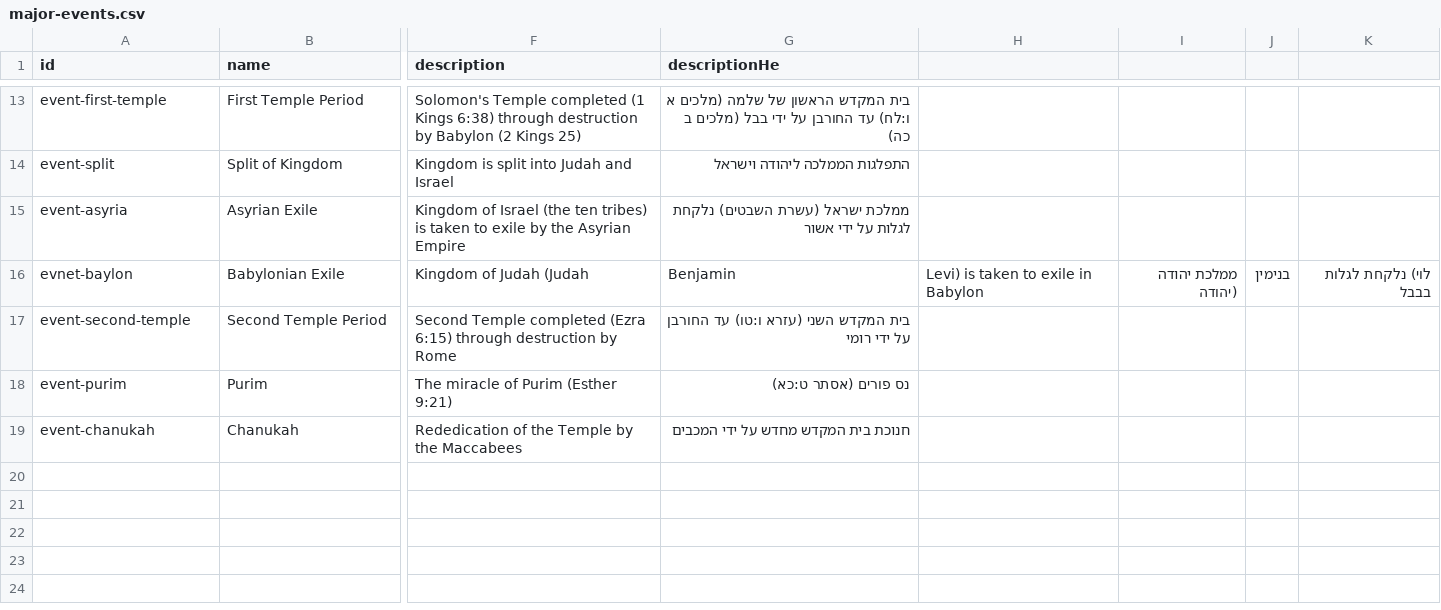
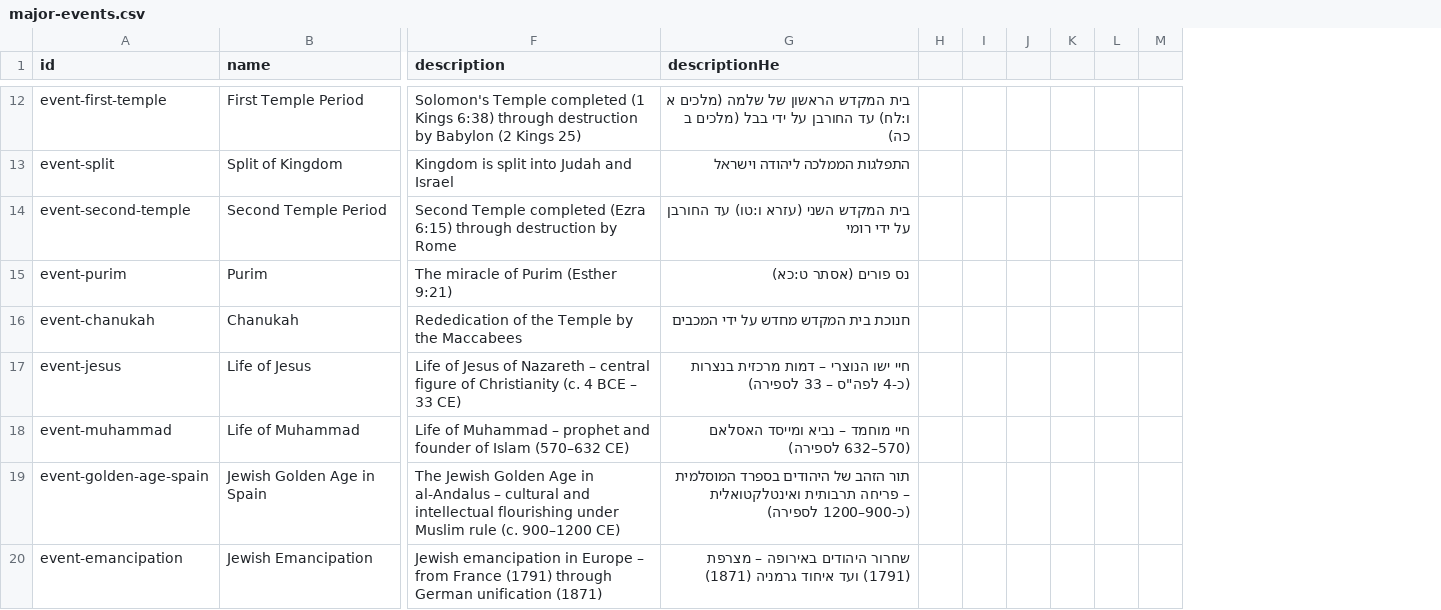
Before and after one commit to moshegc/whatsmyverse, a CSV file: bible-reading-app/public/data/major-events.csv, drawn as a sheet; only a part is shown, gaps mark what is left out; removed rows and columns are numbered as before the commit, all else as after; rows hold the shown columns only; the diff covers the shown part only; the diff names each change by its address in the sheet, - before the commit and + after, or states it on an @@ line.

Commit message:
UI Fixes and expanded data (#2)
* upper axis bar
* fixed zoom behavior
* More sub-year fixes:
* Align to HDate durations
* Fixed sub-year bands
* re-instate desktop mouse drag
* Added exiles and pogroms and more major events
* support for links in event data
* visual separation between history and verses

```diff
--- a/bible-reading-app/public/data/major-events.csv
+++ b/bible-reading-app/public/data/major-events.csv
-column H, empty
-column I, empty
-column J, empty
-column K, empty
+column H, empty
+column I, empty
+column J, empty
+column K, empty
+column L, empty
+column M, empty
-row 15: event-asyria | Asyrian Exile | Kingdom of Israel (the ten tribes) is taken to exile by the Asyrian Empire | ממלכת ישראל (עשרת השבטים) נלקחת לגלות על ידי אשור
-row 16: evnet-baylon | Babylonian Exile | Kingdom of Judah (Judah | Benjamin | Levi) is taken to exile in Babylon | ממלכת יהודה (יהודה | בנימין | לוי) נלקחת לגלות בבבל
+row 17: event-jesus | Life of Jesus | Life of Jesus of Nazareth – central figure of Christianity (c. 4 BCE – 33 CE) | חיי ישו הנוצרי – דמות מרכזית בנצרות (כ-4 לפה"ס – 33 לספירה)
+row 18: event-muhammad | Life of Muhammad | Life of Muhammad – prophet and founder of Islam (570–632 CE) | חיי מוחמד – נביא ומייסד האסלאם (570–632 לספירה)
+row 19: event-golden-age-spain | Jewish Golden Age in Spain | The Jewish Golden Age in al-Andalus – cultural and intellectual flourishing under Muslim rule (c. 900–1200 CE) | תור הזהב של היהודים בספרד המוסלמית – פריחה תרבותית ואינטלקטואלית (כ-900–1200 לספירה)
+row 20: event-emancipation | Jewish Emancipation | Jewish emancipation in Europe – from France (1791) through German unification (1871) | שחרור היהודים באירופה – מצרפת (1791) ועד איחוד גרמניה (1871)
```
Also changed, not shown: 9 added rows and 1 removed row elsewhere in this file, 8 other files.
